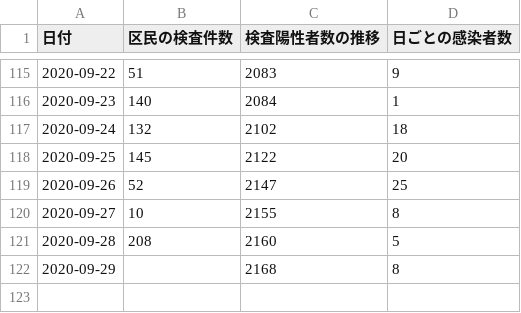
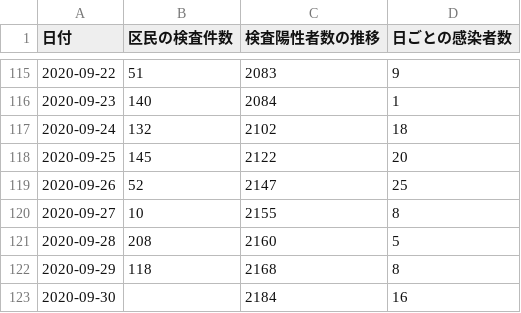
Before and after one commit to frogcat/covid19-setagaya, a CSV file: docs/data.csv, drawn as a sheet; only a part is shown, gaps mark what is left out.

Commit message:
Update data.html and data.csv

```diff
--- a/docs/data.csv
+++ b/docs/data.csv
@@ -121,2 +121,3 @@
 2020-09-28,208,2160,5
-2020-09-29,,2168,8
+2020-09-29,118,2168,8
+2020-09-30,,2184,16
```
Also changed, not shown: 1 other file.
